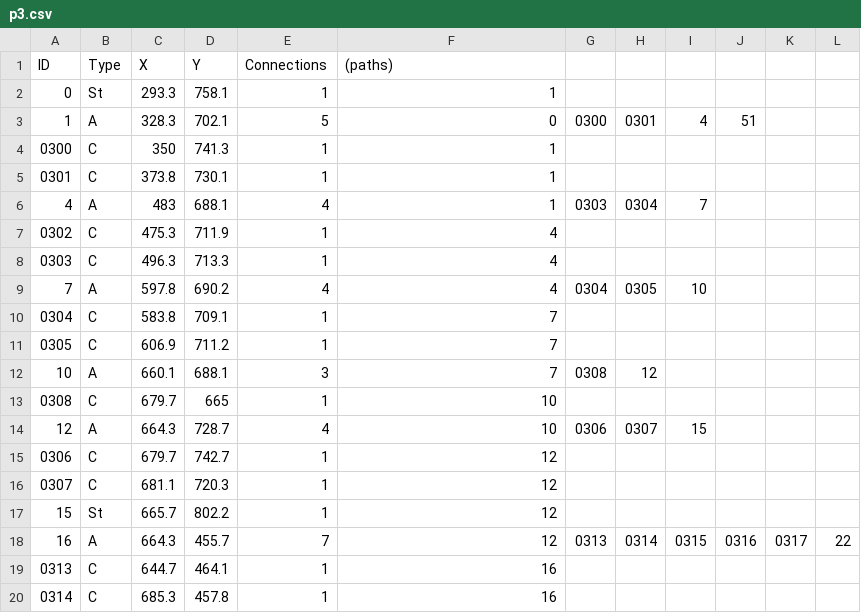
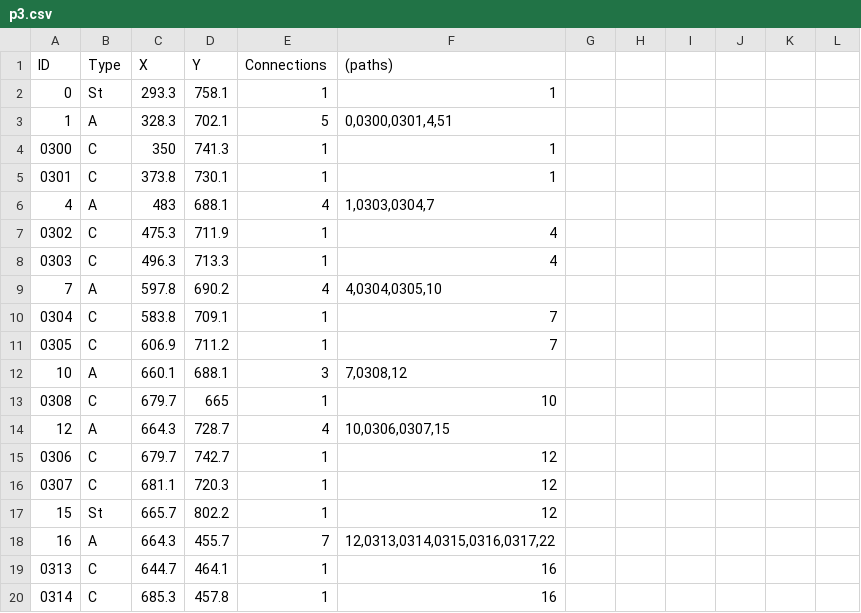
Before and after one commit to NCHS-Software-Engineering/Hallway-Nav, a CSV file: client/src/Cord/p3.csv, drawn as a sheet; only a part is shown; the diff covers the shown part only.

```diff
--- a/client/src/Cord/p3.csv
+++ b/client/src/Cord/p3.csv
@@ -3 +3 @@ ID, Type, X, Y, Connections, (paths)
-1, A, 328.3, 702.1, 5, 0, 0300, 0301, 4, 51
+1,A,328.3,702.1,5,"0,0300,0301,4,51"
@@ -6 +6 @@ ID, Type, X, Y, Connections, (paths)
-4, A, 483, 688.1, 4, 1, 0303, 0304, 7
+4,A,483,688.1,4,"1,0303,0304,7"
@@ -9 +9 @@ ID, Type, X, Y, Connections, (paths)
-7, A, 597.8, 690.2, 4, 4, 0304, 0305, 10
+7,A,597.8,690.2,4,"4,0304,0305,10"
@@ -12 +12 @@ ID, Type, X, Y, Connections, (paths)
-10, A, 660.1, 688.1, 3, 7, 0308, 12
+10,A,660.1,688.1,3,"7,0308,12"
@@ -14 +14 @@ ID, Type, X, Y, Connections, (paths)
-12, A, 664.3, 728.7, 4, 10, 0306, 0307, 15
+12,A,664.3,728.7,4,"10,0306,0307,15"
@@ -18 +18 @@ ID, Type, X, Y, Connections, (paths)
-16, A, 664.3, 455.7, 7, 12, 0313, 0314, 0315, 0316, 0317, 22
+16,A,664.3,455.7,7,"12,0313,0314,0315,0316,0317,22"
```
Also changed, not shown: 51 edited cells elsewhere in this file.
